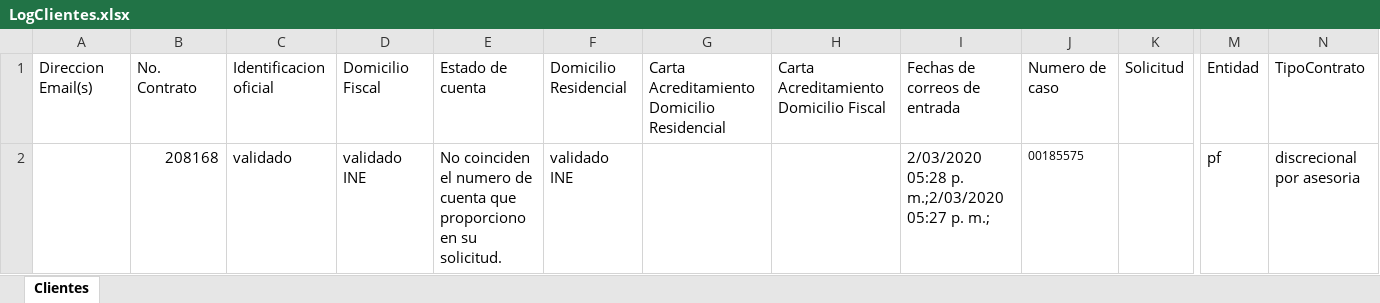
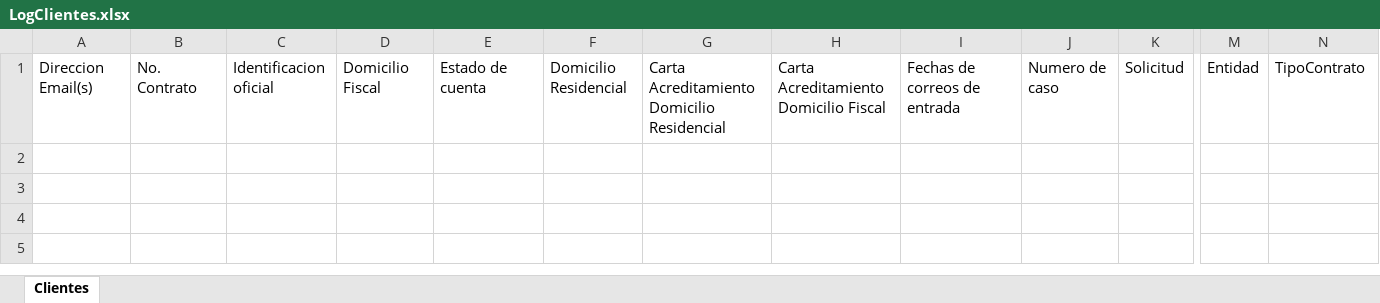
Before and after one commit to LuisMargro/ArchivaldoBot, an Excel workbook: Data/LogClientes.xlsx, sheet Clientes, drawn as a sheet; only a part is shown, gaps mark what is left out; values as stored, in another font and other column widths than the file's, no borders; rows hold the shown columns only; the diff names each change by its address in the sheet, - before the commit and + after, or states it on an @@ line.

```diff
--- a/Data/LogClientes.xlsx (sheet Clientes)
+++ b/Data/LogClientes.xlsx (sheet Clientes)
-row 2:  | 208168 | validado | validado INE | No coinciden el numero de cuenta que proporciono en su solicitud. | validado INE |  |  | 2/03/2020 05:28 p. m.;2/03/2020 05:27 p. m.; | 00185575 |  | pf | discrecional por asesoria
```
Also changed, not shown: Data/Config.xlsx, 17 other files.
